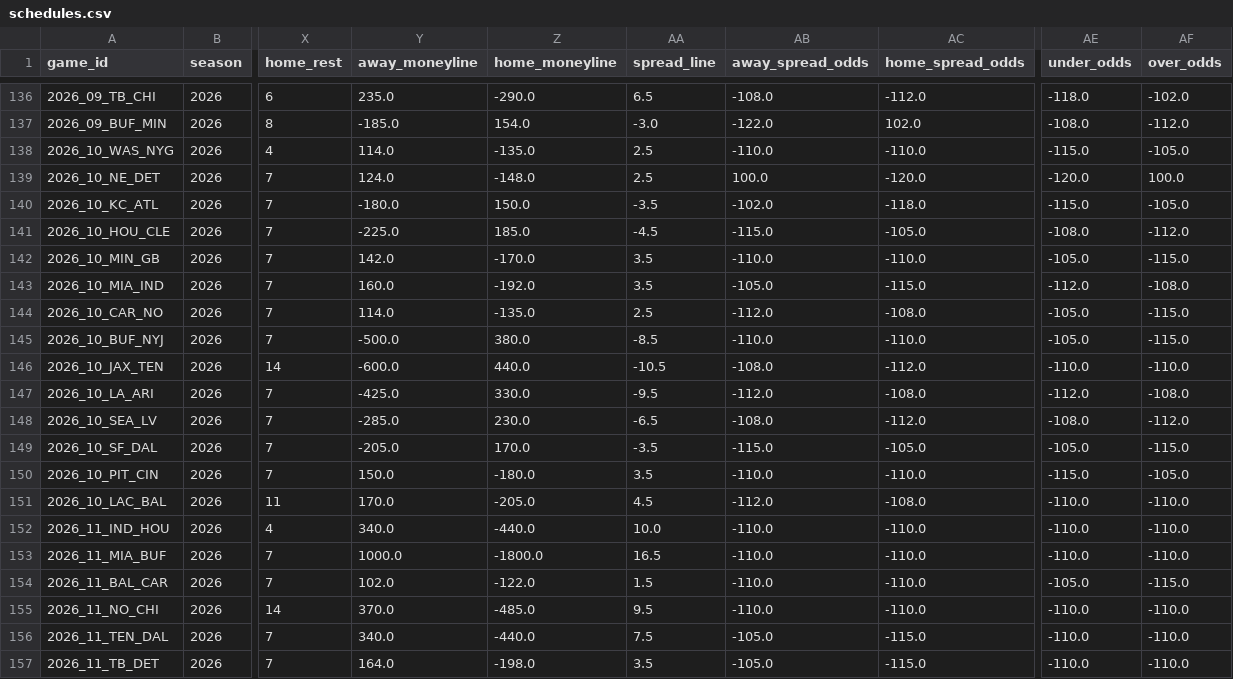
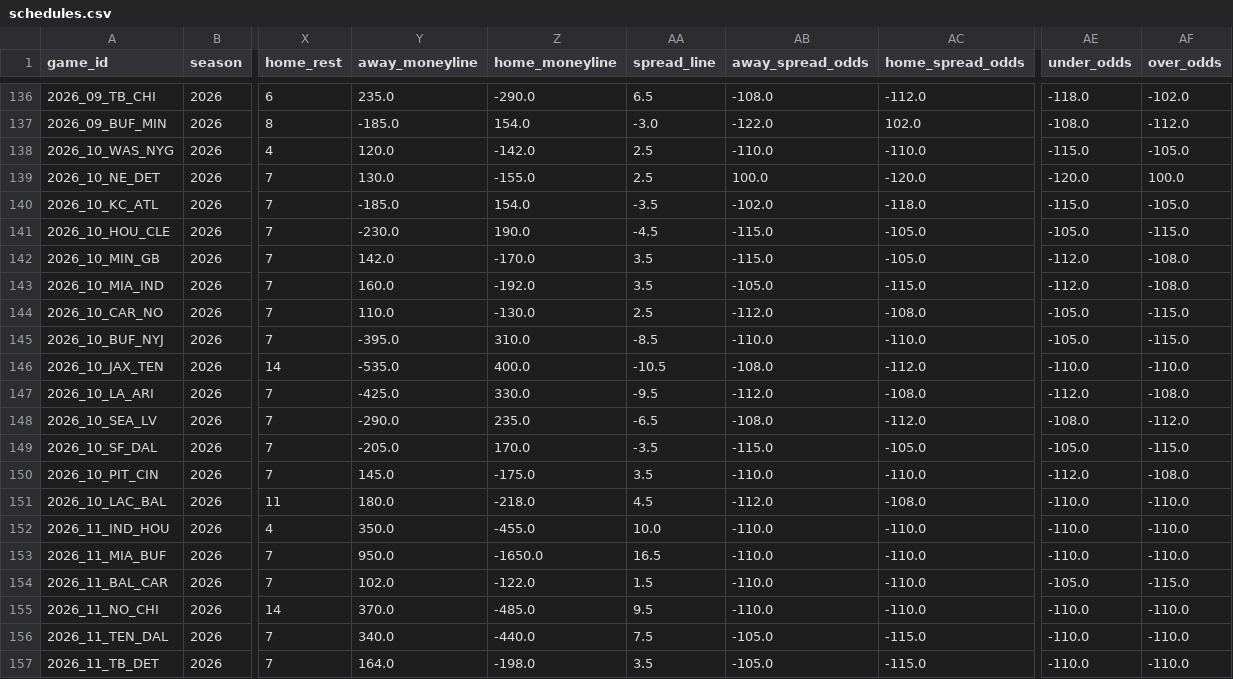
Before and after one commit to turernt/nfl-ai-predictor, a CSV file: data/schedules.csv, drawn as a sheet; only a part is shown, gaps mark what is left out; the diff covers the shown part only; the diff names each change by its address in the sheet, - before the commit and + after, or states it on an @@ line.

```diff
--- a/data/schedules.csv
+++ b/data/schedules.csv
-Y138 (away_moneyline): 114.0
+Y138 (away_moneyline): 120.0
-Z138 (home_moneyline): -135.0
+Z138 (home_moneyline): -142.0
-Y139 (away_moneyline): 124.0
+Y139 (away_moneyline): 130.0
-Z139 (home_moneyline): -148.0
+Z139 (home_moneyline): -155.0
-Y140 (away_moneyline): -180.0
+Y140 (away_moneyline): -185.0
-Z140 (home_moneyline): 150.0
+Z140 (home_moneyline): 154.0
-Y141 (away_moneyline): -225.0
+Y141 (away_moneyline): -230.0
-Z141 (home_moneyline): 185.0
+Z141 (home_moneyline): 190.0
-AE141 (under_odds): -108.0
+AE141 (under_odds): -105.0
-AF141 (over_odds): -112.0
+AF141 (over_odds): -115.0
-AB142 (away_spread_odds): -110.0
+AB142 (away_spread_odds): -115.0
-AC142 (home_spread_odds): -110.0
+AC142 (home_spread_odds): -105.0
-AE142 (under_odds): -105.0
+AE142 (under_odds): -112.0
-AF142 (over_odds): -115.0
+AF142 (over_odds): -108.0
-Y144 (away_moneyline): 114.0
+Y144 (away_moneyline): 110.0
-Z144 (home_moneyline): -135.0
+Z144 (home_moneyline): -130.0
-Y145 (away_moneyline): -500.0
+Y145 (away_moneyline): -395.0
-Z145 (home_moneyline): 380.0
+Z145 (home_moneyline): 310.0
-Y146 (away_moneyline): -600.0
+Y146 (away_moneyline): -535.0
-Z146 (home_moneyline): 440.0
+Z146 (home_moneyline): 400.0
-Y148 (away_moneyline): -285.0
+Y148 (away_moneyline): -290.0
-Z148 (home_moneyline): 230.0
+Z148 (home_moneyline): 235.0
-Y150 (away_moneyline): 150.0
+Y150 (away_moneyline): 145.0
-Z150 (home_moneyline): -180.0
+Z150 (home_moneyline): -175.0
-AE150 (under_odds): -115.0
+AE150 (under_odds): -112.0
-AF150 (over_odds): -105.0
+AF150 (over_odds): -108.0
-Y151 (away_moneyline): 170.0
+Y151 (away_moneyline): 180.0
-Z151 (home_moneyline): -205.0
+Z151 (home_moneyline): -218.0
-Y152 (away_moneyline): 340.0
+Y152 (away_moneyline): 350.0
-Z152 (home_moneyline): -440.0
+Z152 (home_moneyline): -455.0
-Y153 (away_moneyline): 1000.0
+Y153 (away_moneyline): 950.0
-Z153 (home_moneyline): -1800.0
+Z153 (home_moneyline): -1650.0
```
Also changed, not shown: 5 edited cells elsewhere in this file, 8 other files.
